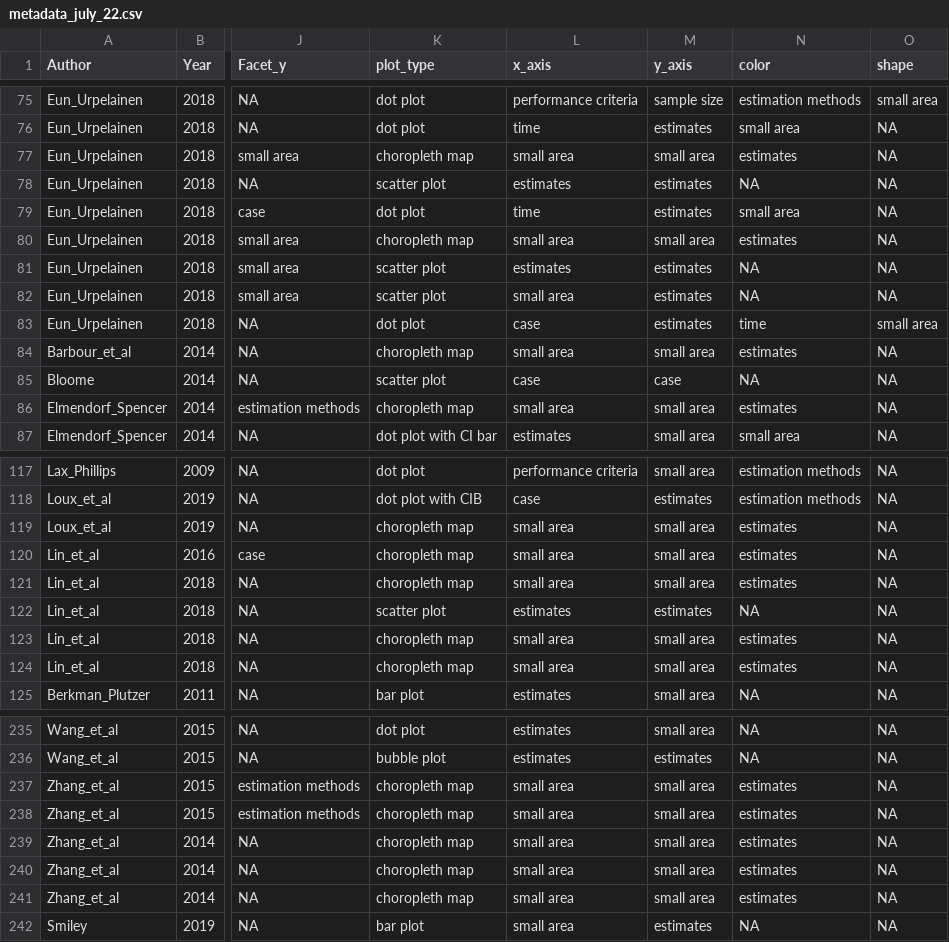
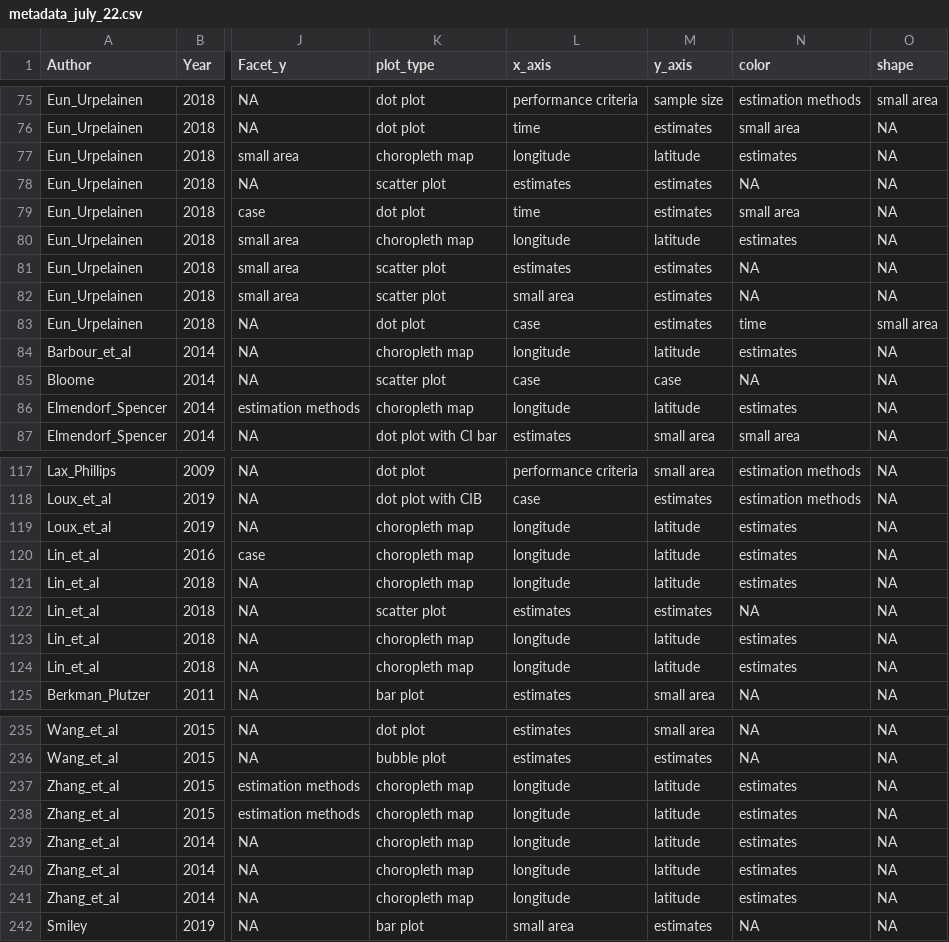
Before and after one commit to Dewi-Amaliah/MRP_diagnostic_plot, a CSV file: sis_literature_review/paper_metadata/metadata_july_22.csv, drawn as a sheet; only a part is shown, gaps mark what is left out; the diff covers the shown part only; the diff names each change by its address in the sheet, - before the commit and + after, or states it on an @@ line.

```diff
--- a/sis_literature_review/paper_metadata/metadata_july_22.csv
+++ b/sis_literature_review/paper_metadata/metadata_july_22.csv
-L77 (x_axis): small area
+L77 (x_axis): longitude
-M77 (y_axis): small area
+M77 (y_axis): latitude
-L80 (x_axis): small area
+L80 (x_axis): longitude
-M80 (y_axis): small area
+M80 (y_axis): latitude
-L84 (x_axis): small area
+L84 (x_axis): longitude
-M84 (y_axis): small area
+M84 (y_axis): latitude
-L86 (x_axis): small area
+L86 (x_axis): longitude
-M86 (y_axis): small area
+M86 (y_axis): latitude
-L119:L121 (x_axis): small area
+L119:L121 (x_axis): longitude
-M119:M121 (y_axis): small area
+M119:M121 (y_axis): latitude
-L123:L124 (x_axis): small area
+L123:L124 (x_axis): longitude
-M123:M124 (y_axis): small area
+M123:M124 (y_axis): latitude
-L237:L241 (x_axis): small area
+L237:L241 (x_axis): longitude
-M237:M241 (y_axis): small area
+M237:M241 (y_axis): latitude
```
Also changed, not shown: 62 edited cells elsewhere in this file, 48 other files.
